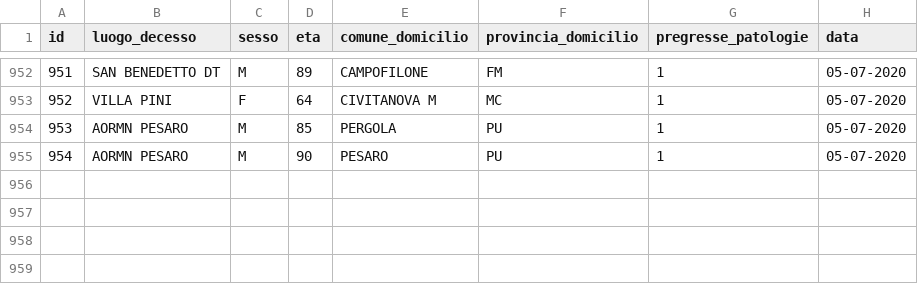
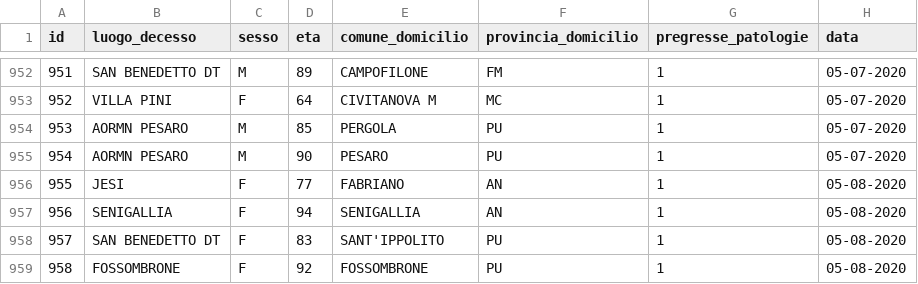
Before and after one commit to Biuni/coronavirus-marche, a CSV file: data/CSV/dettagli_decessi.csv, drawn as a sheet; only a part is shown, gaps mark what is left out.

```diff
--- a/data/CSV/dettagli_decessi.csv
+++ b/data/CSV/dettagli_decessi.csv
@@ -955 +955,5 @@ id,luogo_decesso,sesso,eta,comune_domicilio,provincia_domicilio,pregresse_patolo
 954,AORMN PESARO,M,90,PESARO,PU,1,05-07-2020
+955,JESI,F,77,FABRIANO,AN,1,05-08-2020
+956,SENIGALLIA,F,94,SENIGALLIA,AN,1,05-08-2020
+957,SAN BENEDETTO DT,F,83,SANT'IPPOLITO,PU,1,05-08-2020
+958,FOSSOMBRONE,F,92,FOSSOMBRONE,PU,1,05-08-2020
```
Also changed, not shown: covid-19-marche.csv, 38 other files.
